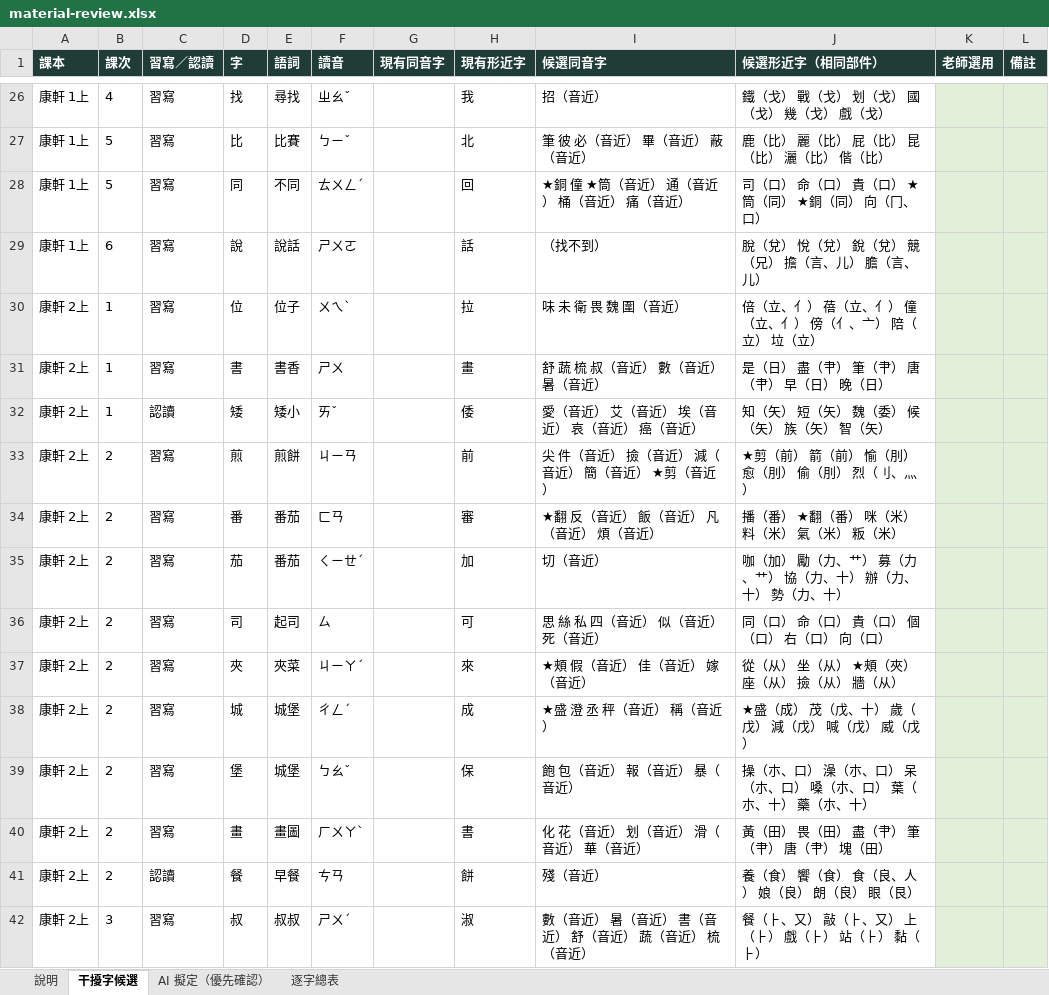
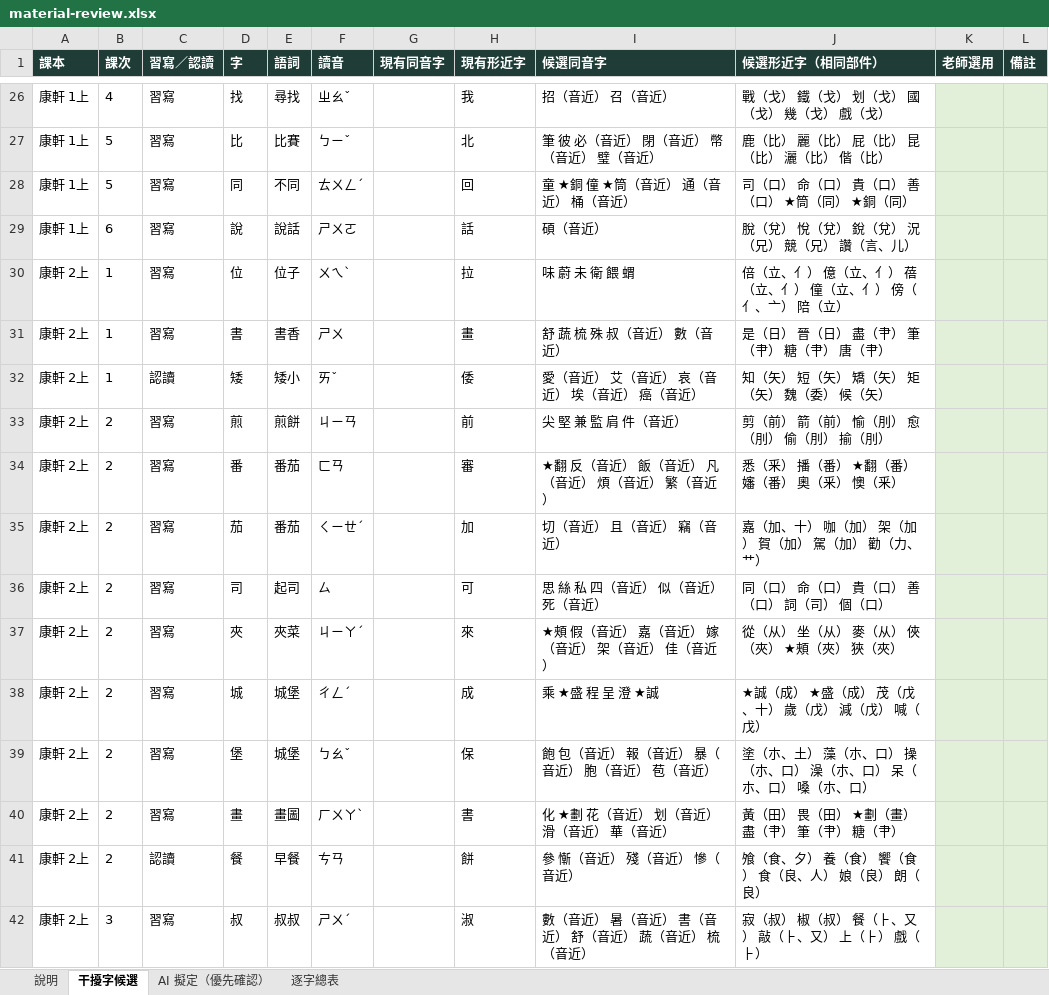
Before and after one commit to slddq237-eng/Educational-Assessment-system-for-6-12-students-with-special-needs, an Excel workbook: docs/material-review.xlsx, sheet 干擾字候選, drawn as a sheet; only a part is shown, gaps mark what is left out; values as stored, in another font and other column widths than the file's, no borders; the diff covers the shown part only; the diff names each change by its address in the sheet, - before the commit and + after, or states it on an @@ line.

```diff
--- a/docs/material-review.xlsx (sheet 干擾字候選)
+++ b/docs/material-review.xlsx (sheet 干擾字候選)
-I26 (候選同音字): 招（音近）
+I26 (候選同音字): 招（音近） 召（音近）
-J26 (候選形近字（相同部件）): 鐵（戈） 戰（戈） 划（戈） 國（戈） 幾（戈） 戲（戈）
+J26 (候選形近字（相同部件）): 戰（戈） 鐵（戈） 划（戈） 國（戈） 幾（戈） 戲（戈）
-I27 (候選同音字): 筆 彼 必（音近） 畢（音近） 蔽（音近）
+I27 (候選同音字): 筆 彼 必（音近） 閉（音近） 幣（音近） 璧（音近）
-I28 (候選同音字): ★銅 僮 ★筒（音近） 通（音近） 桶（音近） 痛（音近）
+I28 (候選同音字): 童 ★銅 僮 ★筒（音近） 通（音近） 桶（音近）
-J28 (候選形近字（相同部件）): 司（口） 命（口） 貴（口） ★筒（同） ★銅（同） 向（冂、口）
+J28 (候選形近字（相同部件）): 司（口） 命（口） 貴（口） 善（口） ★筒（同） ★銅（同）
-I29 (候選同音字): （找不到）
+I29 (候選同音字): 碩（音近）
-J29 (候選形近字（相同部件）): 脫（兌） 悅（兌） 銳（兌） 競（兄） 擔（言、儿） 膽（言、儿）
+J29 (候選形近字（相同部件）): 脫（兌） 悅（兌） 銳（兌） 況（兄） 競（兄） 讚（言、儿）
-I30 (候選同音字): 味 未 衛 畏 魏 圍（音近）
+I30 (候選同音字): 味 蔚 未 衛 餵 蝟
-J30 (候選形近字（相同部件）): 倍（立、亻） 蓓（立、亻） 僮（立、亻） 傍（亻、亠） 陪（立） 垃（立）
+J30 (候選形近字（相同部件）): 倍（立、亻） 億（立、亻） 蓓（立、亻） 僮（立、亻） 傍（亻、亠） 陪（立）
-I31 (候選同音字): 舒 蔬 梳 叔（音近） 數（音近） 暑（音近）
+I31 (候選同音字): 舒 蔬 梳 殊 叔（音近） 數（音近）
-J31 (候選形近字（相同部件）): 是（日） 盡（肀） 筆（肀） 唐（肀） 早（日） 晚（日）
+J31 (候選形近字（相同部件）): 是（日） 晉（日） 盡（肀） 筆（肀） 糖（肀） 唐（肀）
-I32 (候選同音字): 愛（音近） 艾（音近） 埃（音近） 哀（音近） 癌（音近）
+I32 (候選同音字): 愛（音近） 艾（音近） 哀（音近） 埃（音近） 癌（音近）
-J32 (候選形近字（相同部件）): 知（矢） 短（矢） 魏（委） 候（矢） 族（矢） 智（矢）
+J32 (候選形近字（相同部件）): 知（矢） 短（矢） 矯（矢） 矩（矢） 魏（委） 候（矢）
-I33 (候選同音字): 尖 件（音近） 撿（音近） 減（音近） 簡（音近） ★剪（音近）
+I33 (候選同音字): 尖 堅 兼 監 肩 件（音近）
-J33 (候選形近字（相同部件）): ★剪（前） 箭（前） 愉（刖） 愈（刖） 偷（刖） 烈（刂、灬）
+J33 (候選形近字（相同部件）): 剪（前） 箭（前） 愉（刖） 愈（刖） 偷（刖） 揄（刖）
-I34 (候選同音字): ★翻 反（音近） 飯（音近） 凡（音近） 煩（音近）
+I34 (候選同音字): ★翻 反（音近） 飯（音近） 凡（音近） 煩（音近） 繁（音近）
-J34 (候選形近字（相同部件）): 播（番） ★翻（番） 咪（米） 料（米） 氣（米） 粄（米）
+J34 (候選形近字（相同部件）): 悉（釆） 播（番） ★翻（番） 嬸（番） 奧（釆） 懊（釆）
-I35 (候選同音字): 切（音近）
+I35 (候選同音字): 切（音近） 且（音近） 竊（音近）
-J35 (候選形近字（相同部件）): 咖（加） 勵（力、艹） 募（力、艹） 協（力、十） 辦（力、十） 勢（力、十）
+J35 (候選形近字（相同部件）): 嘉（加、十） 咖（加） 架（加） 賀（加） 駕（加） 勸（力、艹）
-J36 (候選形近字（相同部件）): 同（口） 命（口） 貴（口） 個（口） 右（口） 向（口）
+J36 (候選形近字（相同部件）): 同（口） 命（口） 貴（口） 善（口） 詞（司） 個（口）
-I37 (候選同音字): ★頰 假（音近） 佳（音近） 嫁（音近）
+I37 (候選同音字): ★頰 假（音近） 嘉（音近） 嫁（音近） 架（音近） 佳（音近）
-J37 (候選形近字（相同部件）): 從（从） 坐（从） ★頰（夾） 座（从） 撿（从） 牆（从）
+J37 (候選形近字（相同部件）): 從（从） 坐（从） 麥（从） 俠（夾） ★頰（夾） 狹（夾）
-I38 (候選同音字): ★盛 澄 丞 秤（音近） 稱（音近）
+I38 (候選同音字): 乘 ★盛 程 呈 澄 ★誠
-J38 (候選形近字（相同部件）): ★盛（成） 茂（戊、十） 歲（戊） 減（戊） 喊（戊） 威（戊）
+J38 (候選形近字（相同部件）): ★誠（成） ★盛（成） 茂（戊、十） 歲（戊） 減（戊） 喊（戊）
-I39 (候選同音字): 飽 包（音近） 報（音近） 暴（音近）
+I39 (候選同音字): 飽 包（音近） 報（音近） 暴（音近） 胞（音近） 苞（音近）
-J39 (候選形近字（相同部件）): 操（朩、口） 澡（朩、口） 呆（朩、口） 嗓（朩、口） 葉（朩、十） 藥（朩、十）
+J39 (候選形近字（相同部件）): 塗（朩、土） 藻（朩、口） 操（朩、口） 澡（朩、口） 呆（朩、口） 嗓（朩、口）
-I40 (候選同音字): 化 花（音近） 划（音近） 滑（音近） 華（音近）
+I40 (候選同音字): 化 ★劃 花（音近） 划（音近） 滑（音近） 華（音近）
-J40 (候選形近字（相同部件）): 黃（田） 畏（田） 盡（肀） 筆（肀） 唐（肀） 塊（田）
+J40 (候選形近字（相同部件）): 黃（田） 畏（田） ★劃（畫） 盡（肀） 筆（肀） 糖（肀）
-I41 (候選同音字): 殘（音近）
+I41 (候選同音字): 參 慚（音近） 殘（音近） 慘（音近）
-J41 (候選形近字（相同部件）): 養（食） 饗（食） 食（良、人） 娘（良） 朗（良） 眼（艮）
+J41 (候選形近字（相同部件）): 飧（食、夕） 養（食） 饗（食） 食（良、人） 娘（良） 朗（良）
-J42 (候選形近字（相同部件）): 餐（⺊、又） 敲（⺊、又） 上（⺊） 戲（⺊） 站（⺊） 黏（⺊）
+J42 (候選形近字（相同部件）): 寂（叔） 椒（叔） 餐（⺊、又） 敲（⺊、又） 上（⺊） 戲（⺊）
```
Also changed, not shown: 340 edited cells elsewhere in this sheet, sheet 逐字總表, sheet 說明, docs/parts-table.xlsx, 42 other files.
